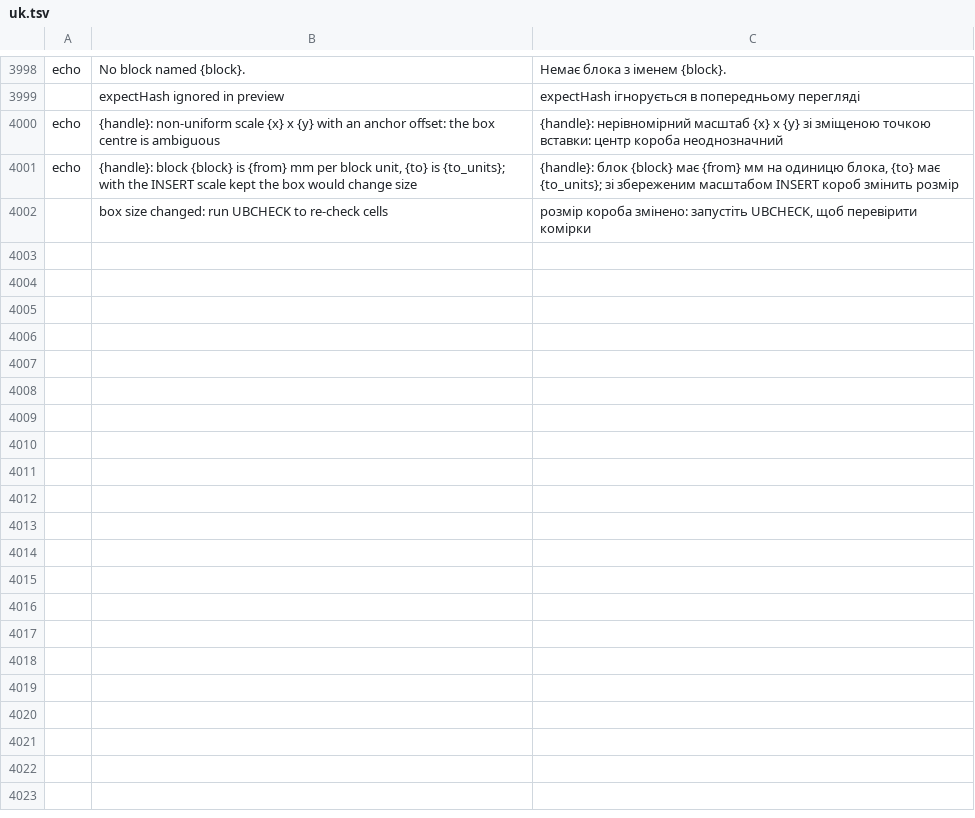
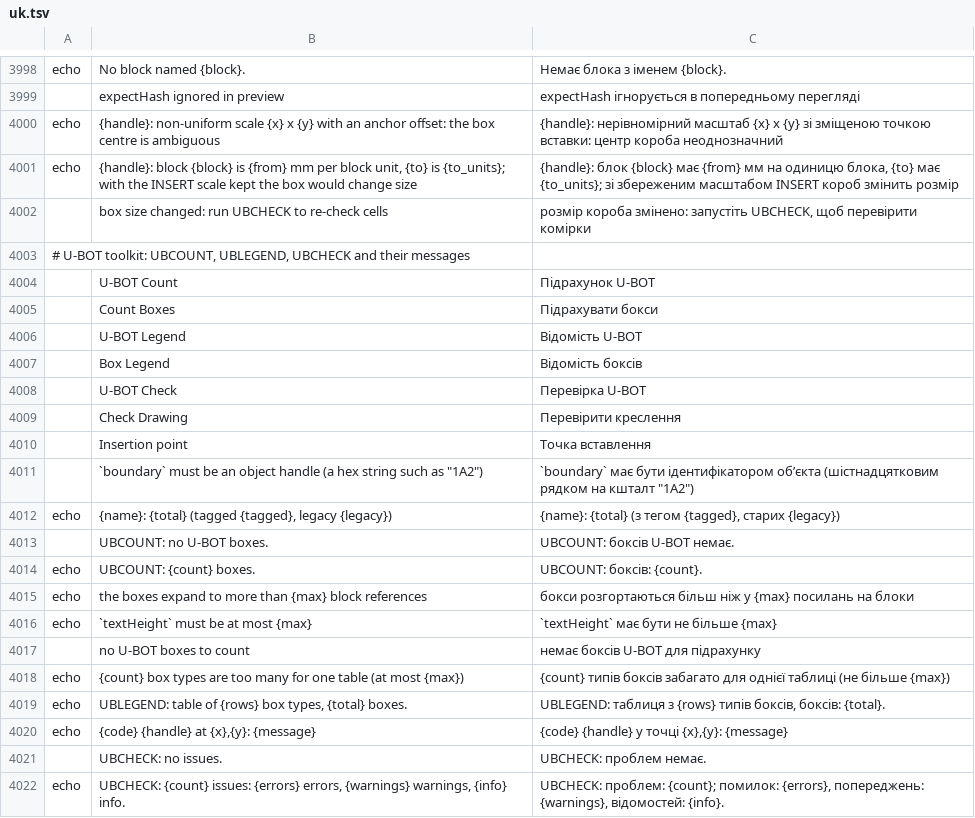
Before and after one commit to tuananhfr/cadcraft, a TSV file: crates/ui-egui/src/i18n/uk.tsv, drawn as a sheet; only a part is shown, gaps mark what is left out; the diff names each change by its address in the sheet, - before the commit and + after, or states it on an @@ line.

Commit message:
Add UBCOUNT, UBLEGEND and UBCHECK

```diff
--- a/crates/ui-egui/src/i18n/uk.tsv
+++ b/crates/ui-egui/src/i18n/uk.tsv
+row 4003: # U-BOT toolkit: UBCOUNT, UBLEGEND, UBCHECK and their messages
+row 4004:  | U-BOT Count | Підрахунок U-BOT
+row 4005:  | Count Boxes | Підрахувати бокси
+row 4006:  | U-BOT Legend | Відомість U-BOT
+row 4007:  | Box Legend | Відомість боксів
+row 4008:  | U-BOT Check | Перевірка U-BOT
+row 4009:  | Check Drawing | Перевірити креслення
+row 4010:  | Insertion point | Точка вставлення
+row 4011:  | `boundary` must be an object handle (a hex string such as "1A2") | `boundary` має бути ідентифікатором об’єкта (шістнадцятковим рядком на кшталт "1A2")
+row 4012: echo | {name}: {total} (tagged {tagged}, legacy {legacy}) | {name}: {total} (з тегом {tagged}, старих {legacy})
+row 4013:  | UBCOUNT: no U-BOT boxes. | UBCOUNT: боксів U-BOT немає.
+row 4014: echo | UBCOUNT: {count} boxes. | UBCOUNT: боксів: {count}.
+row 4015: echo | the boxes expand to more than {max} block references | бокси розгортаються більш ніж у {max} посилань на блоки
+row 4016: echo | `textHeight` must be at most {max} | `textHeight` має бути не більше {max}
+row 4017:  | no U-BOT boxes to count | немає боксів U-BOT для підрахунку
+row 4018: echo | {count} box types are too many for one table (at most {max}) | {count} типів боксів забагато для однієї таблиці (не більше {max})
+row 4019: echo | UBLEGEND: table of {rows} box types, {total} boxes. | UBLEGEND: таблиця з {rows} типів боксів, боксів: {total}.
+row 4020: echo | {code} {handle} at {x},{y}: {message} | {code} {handle} у точці {x},{y}: {message}
+row 4021:  | UBCHECK: no issues. | UBCHECK: проблем немає.
+row 4022: echo | UBCHECK: {count} issues: {errors} errors, {warnings} warnings, {info} info. | UBCHECK: проблем: {count}; помилок: {errors}, попереджень: {warnings}, відомостей: {info}.
```
Also changed, not shown: crates/ui-egui/src/i18n/vi.tsv, 14 other files.
